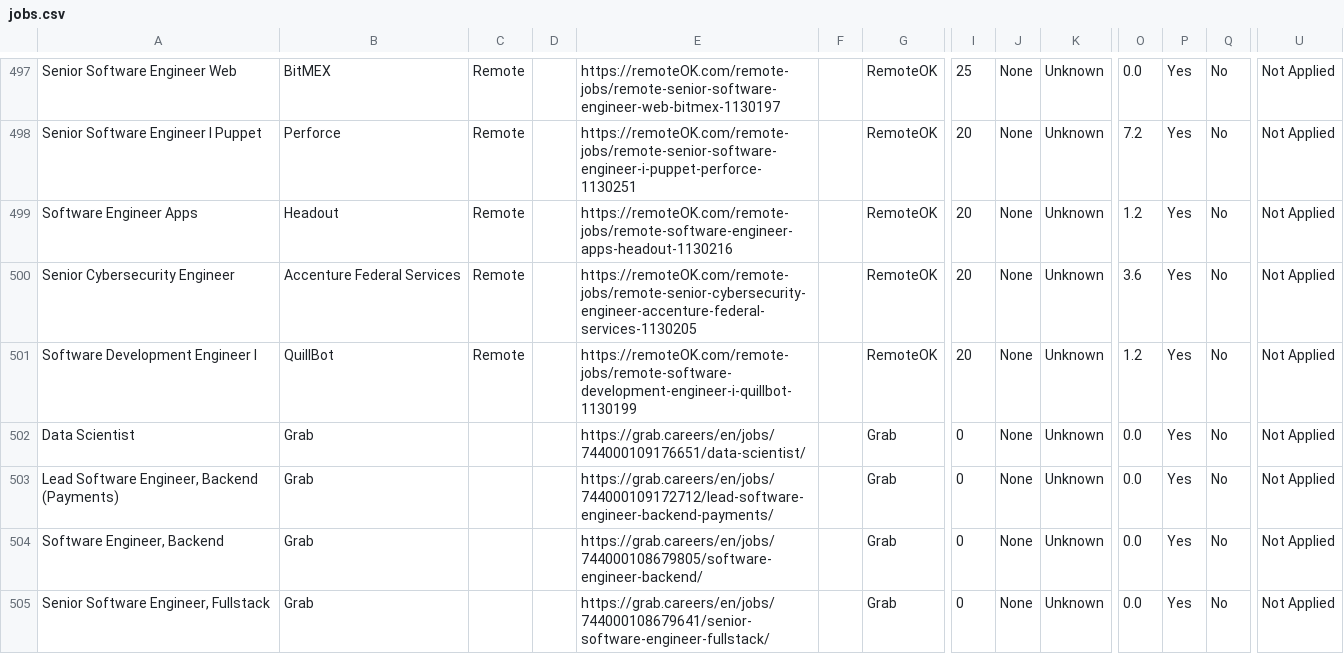
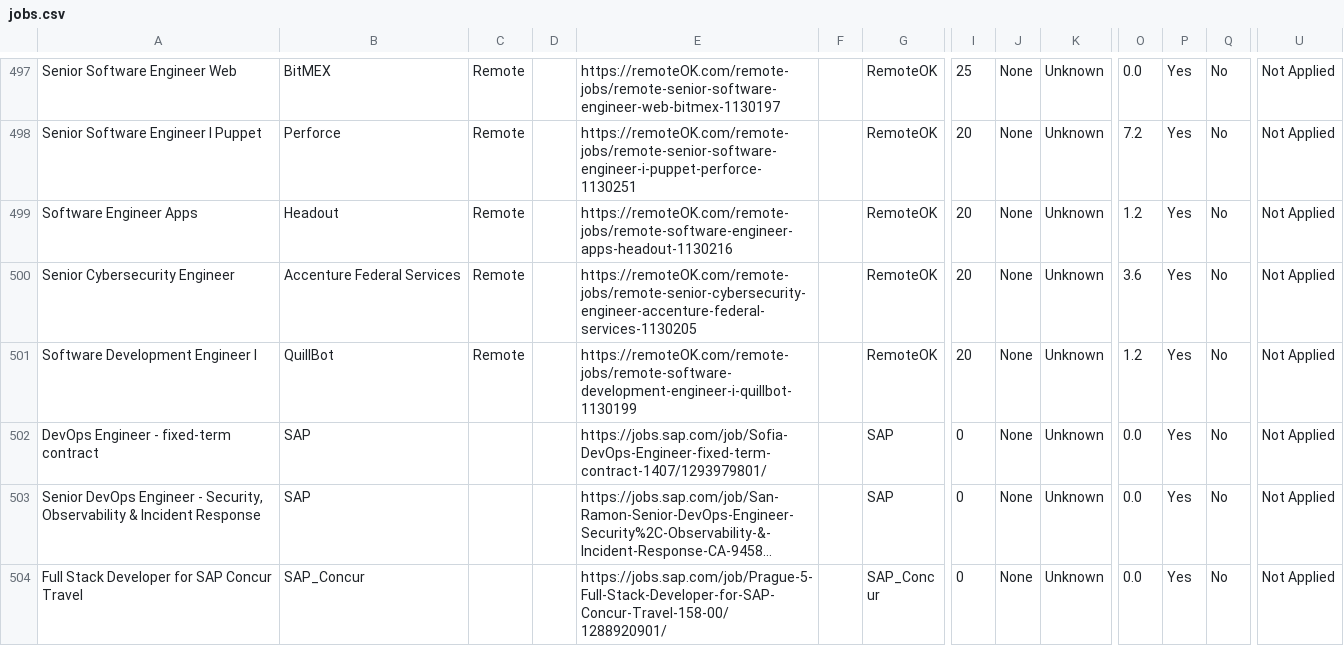
Before and after one commit to naman011/python-projects-secondary, a CSV file: data/jobs.csv, drawn as a sheet; only a part is shown, gaps mark what is left out; the shorter side is filled out with more unchanged rows; long unchanged cells end in …; removed rows and columns are numbered as before the commit, all else as after; rows hold the shown columns only; the diff covers the shown part only; the diff names each change by its address in the sheet, - before the commit and + after, or states it on an @@ line.

```diff
--- a/data/jobs.csv
+++ b/data/jobs.csv
-row 502: Data Scientist | Grab |  |  | https://grab.careers/en/jobs/744000109176651/data-scientist/ |  | Grab | 0 | None | Unknown | 0.0 | Yes | No | Not Applied
-row 503: Lead Software Engineer, Backend (Payments) | Grab |  |  | https://grab.careers/en/jobs/744000109172712/lead-software-engineer-backend-payments/ |  | Grab | 0 | None | Unknown | 0.0 | Yes | No | Not Applied
-row 504: Software Engineer, Backend | Grab |  |  | https://grab.careers/en/jobs/744000108679805/software-engineer-backend/ |  | Grab | 0 | None | Unknown | 0.0 | Yes | No | Not Applied
-A502: Senior Software Engineer, Fullstack
+A502: DevOps Engineer - fixed-term contract
-B502: Grab
+B502: SAP
-E502: https://grab.careers/en/jobs/744000108679641/senior-software-engineer-fullstack/
+E502: https://jobs.sap.com/job/Sofia-DevOps-Engineer-fixed-term-contract-1407/1293979801/
-G502: Grab
+G502: SAP
```
Also changed, not shown: 5 removed rows elsewhere in this file, 1 other file.
